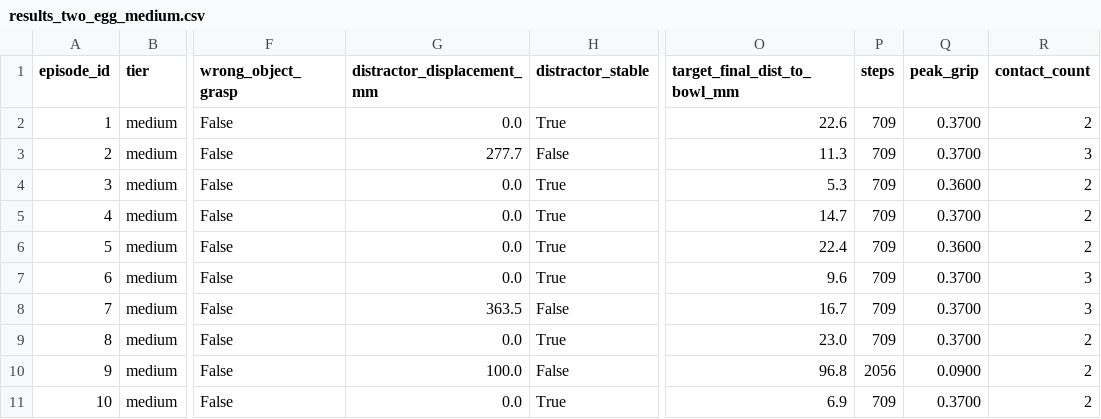
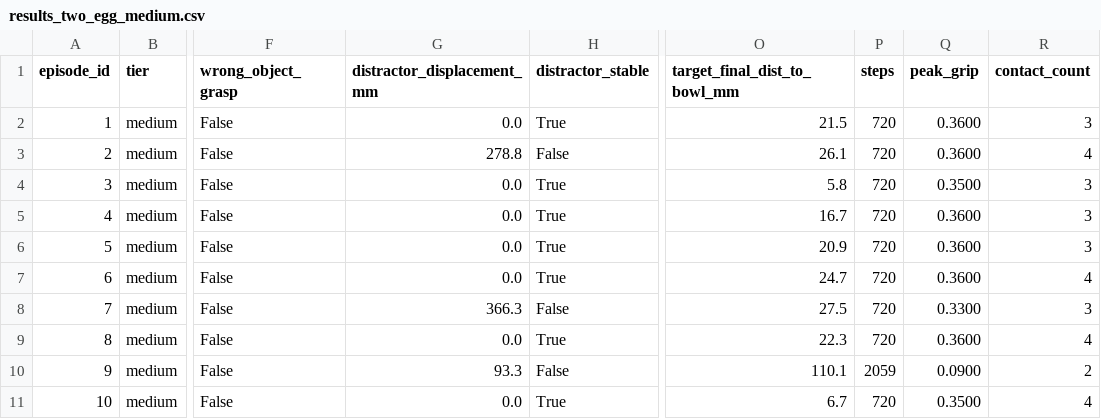
Before and after one commit to Sirius148/Robothon-starter, a CSV file: submissions/FOIB/results_two_egg_medium.csv, drawn as a sheet; only a part is shown, gaps mark what is left out; the diff names each change by its address in the sheet, - before the commit and + after, or states it on an @@ line.

```diff
--- a/submissions/FOIB/results_two_egg_medium.csv
+++ b/submissions/FOIB/results_two_egg_medium.csv
-O2 (target_final_dist_to_bowl_mm): 22.6
+O2 (target_final_dist_to_bowl_mm): 21.5
-P2:P9 (steps): 709
+P2:P9 (steps): 720
-Q2:Q3 (peak_grip): 0.3700
+Q2:Q3 (peak_grip): 0.3600
-R2 (contact_count): 2
+R2 (contact_count): 3
-G3 (distractor_displacement_mm): 277.7
+G3 (distractor_displacement_mm): 278.8
-O3 (target_final_dist_to_bowl_mm): 11.3
+O3 (target_final_dist_to_bowl_mm): 26.1
-R3 (contact_count): 3
+R3 (contact_count): 4
-O4 (target_final_dist_to_bowl_mm): 5.3
+O4 (target_final_dist_to_bowl_mm): 5.8
-Q4 (peak_grip): 0.3600
+Q4 (peak_grip): 0.3500
-R4:R6 (contact_count): 2
+R4:R6 (contact_count): 3
-O5 (target_final_dist_to_bowl_mm): 14.7
+O5 (target_final_dist_to_bowl_mm): 16.7
-Q5 (peak_grip): 0.3700
+Q5 (peak_grip): 0.3600
-O6 (target_final_dist_to_bowl_mm): 22.4
+O6 (target_final_dist_to_bowl_mm): 20.9
-O7 (target_final_dist_to_bowl_mm): 9.6
+O7 (target_final_dist_to_bowl_mm): 24.7
-Q7 (peak_grip): 0.3700
+Q7 (peak_grip): 0.3600
-R7 (contact_count): 3
+R7 (contact_count): 4
-G8 (distractor_displacement_mm): 363.5
+G8 (distractor_displacement_mm): 366.3
-O8 (target_final_dist_to_bowl_mm): 16.7
+O8 (target_final_dist_to_bowl_mm): 27.5
-Q8 (peak_grip): 0.3700
+Q8 (peak_grip): 0.3300
-O9 (target_final_dist_to_bowl_mm): 23.0
+O9 (target_final_dist_to_bowl_mm): 22.3
-Q9 (peak_grip): 0.3700
+Q9 (peak_grip): 0.3600
-R9 (contact_count): 2
+R9 (contact_count): 4
-G10 (distractor_displacement_mm): 100.0
+G10 (distractor_displacement_mm): 93.3
-O10 (target_final_dist_to_bowl_mm): 96.8
+O10 (target_final_dist_to_bowl_mm): 110.1
-P10 (steps): 2056
+P10 (steps): 2059
-O11 (target_final_dist_to_bowl_mm): 6.9
+O11 (target_final_dist_to_bowl_mm): 6.7
-P11 (steps): 709
+P11 (steps): 720
-Q11 (peak_grip): 0.3700
+Q11 (peak_grip): 0.3500
-R11 (contact_count): 2
+R11 (contact_count): 4
```
Also changed, not shown: submissions/FOIB/results_stress.csv, submissions/FOIB/results_two_egg_easy.csv, 5 other files.
